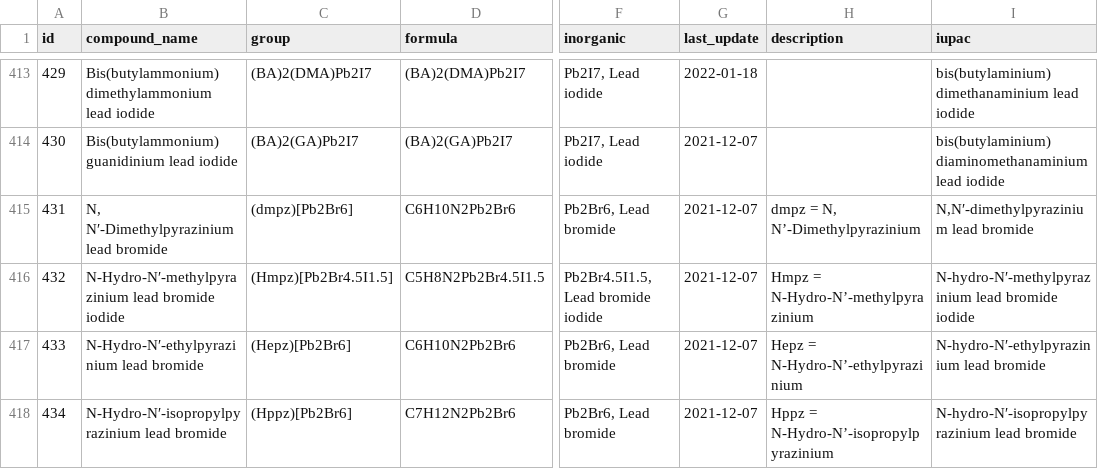
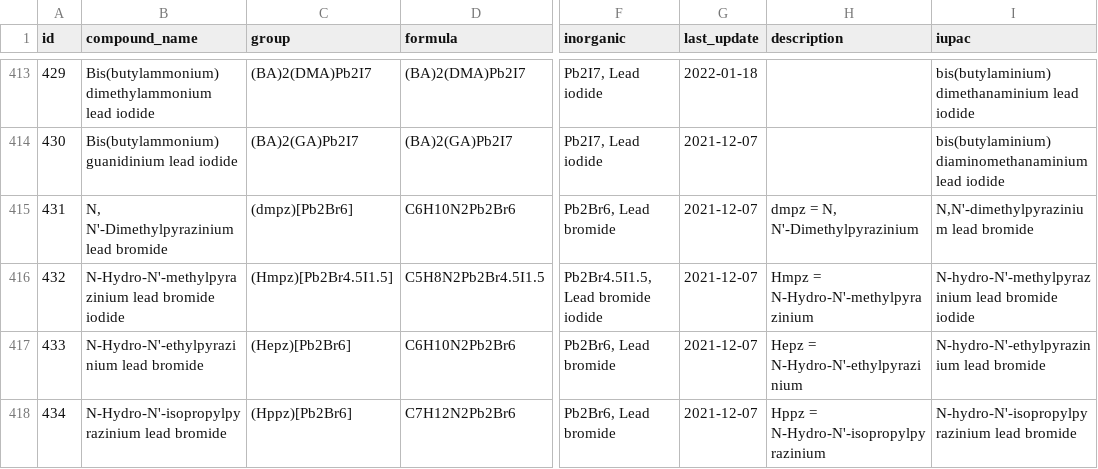
Before and after one commit to stream-project/WP1R, a CSV file: Hybrid_data/db_to_csv/materials_system.csv, drawn as a sheet; only a part is shown, gaps mark what is left out; the diff covers the shown part only; the diff names each change by its address in the sheet, - before the commit and + after, or states it on an @@ line.

Commit message:
added  mapping rules for three Tables

```diff
--- a/Hybrid_data/db_to_csv/materials_system.csv
+++ b/Hybrid_data/db_to_csv/materials_system.csv
-B415 (compound_name): N, N′-Dimethylpyrazinium lead bromide
+B415 (compound_name): N, N'-Dimethylpyrazinium lead bromide
-H415 (description): dmpz = N, N’-Dimethylpyrazinium
+H415 (description): dmpz = N, N'-Dimethylpyrazinium
-I415 (iupac): N,N′-dimethylpyrazinium lead bromide
+I415 (iupac): N,N'-dimethylpyrazinium lead bromide
-B416 (compound_name): N-Hydro-N′-methylpyrazinium lead bromide…
+B416 (compound_name): N-Hydro-N'-methylpyrazinium lead bromide…
-H416 (description): Hmpz = N-Hydro-N’-methylpyrazinium
+H416 (description): Hmpz = N-Hydro-N'-methylpyrazinium
-I416 (iupac): N-hydro-N′-methylpyrazinium lead bromide…
+I416 (iupac): N-hydro-N'-methylpyrazinium lead bromide…
-B417 (compound_name): N-Hydro-N′-ethylpyrazinium lead bromide
+B417 (compound_name): N-Hydro-N'-ethylpyrazinium lead bromide
-H417 (description): Hepz = N-Hydro-N’-ethylpyrazinium
+H417 (description): Hepz = N-Hydro-N'-ethylpyrazinium
-I417 (iupac): N-hydro-N′-ethylpyrazinium lead bromide
+I417 (iupac): N-hydro-N'-ethylpyrazinium lead bromide
-B418 (compound_name): N-Hydro-N′-isopropylpyrazinium lead bromide
+B418 (compound_name): N-Hydro-N'-isopropylpyrazinium lead bromide
-H418 (description): Hppz = N-Hydro-N’-isopropylpyrazinium
+H418 (description): Hppz = N-Hydro-N'-isopropylpyrazinium
-I418 (iupac): N-hydro-N′-isopropylpyrazinium lead bromide
+I418 (iupac): N-hydro-N'-isopropylpyrazinium lead bromide
```
Also changed, not shown: 57 edited cells elsewhere in this file, Hybrid_data/db_to_csv/materials_experimentaldetails.csv, 29 other files.
